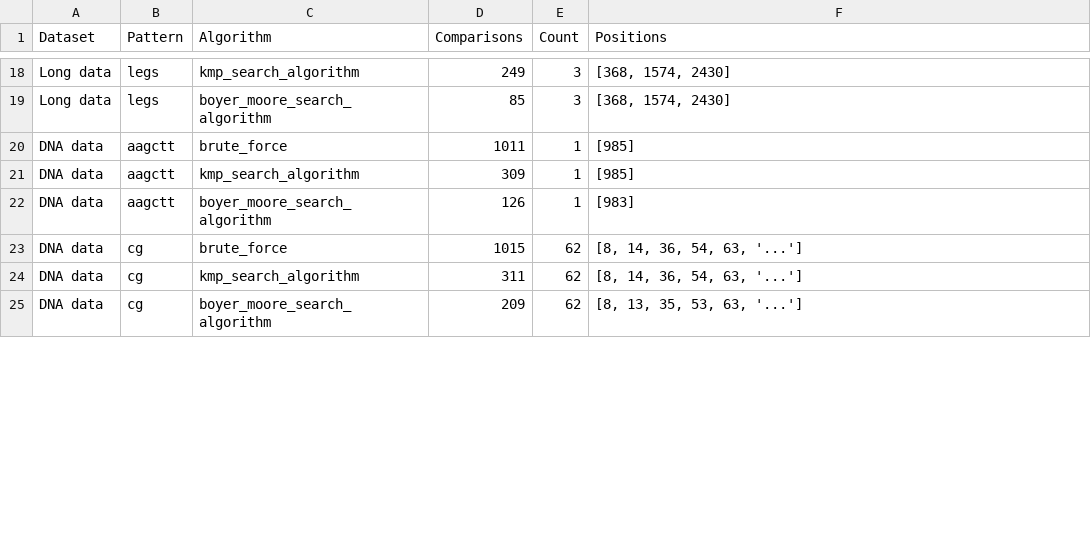
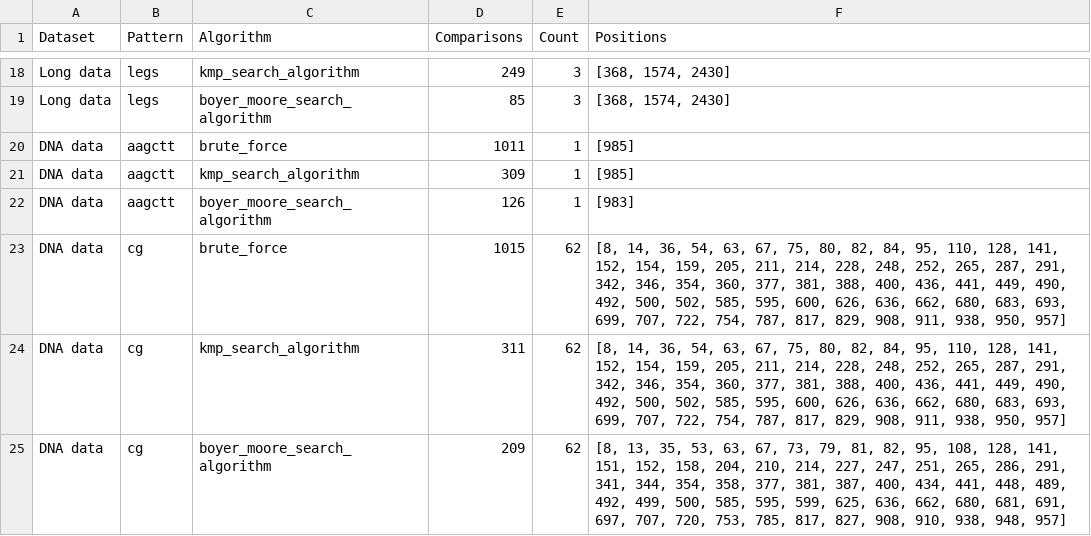
Before and after one commit to SLI0124/metody-analyzy-textovych-dat, a CSV file: output/task2/task2.csv, drawn as a sheet; only a part is shown, gaps mark what is left out; the diff covers the shown part only.

Commit message:
fix(task2): update CSV export to include additional positions

```diff
--- a/output/task2/task2.csv
+++ b/output/task2/task2.csv
@@ -22,4 +22,4 @@ DNA data,aagctt,kmp_search_algorithm,309,1,[985]
 DNA data,aagctt,boyer_moore_search_algorithm,126,1,[983]
-DNA data,cg,brute_force,1015,62,"[8, 14, 36, 54, 63, '...']"
-DNA data,cg,kmp_search_algorithm,311,62,"[8, 14, 36, 54, 63, '...']"
-DNA data,cg,boyer_moore_search_algorithm,209,62,"[8, 13, 35, 53, 63, '...']"
+DNA data,cg,brute_force,1015,62,"[8, 14, 36, 54, 63, 67, 75, 80, 82, 84, 95, 110, 128, 141, 152, 154, 159, 205, 211, 214, 228, 248, 252, 265, 287, 291, 342, 346, 354, 360, 377, 381, 388, 400, 436, 441, 449, 490, 492, 500, 502, 585, 595, 600, 626, 636, 662, 680, 683, 693, 699, 707, 722, 754, 787, 817, 829, 908, 911, 938, 950, 957]"
+DNA data,cg,kmp_search_algorithm,311,62,"[8, 14, 36, 54, 63, 67, 75, 80, 82, 84, 95, 110, 128, 141, 152, 154, 159, 205, 211, 214, 228, 248, 252, 265, 287, 291, 342, 346, 354, 360, 377, 381, 388, 400, 436, 441, 449, 490, 492, 500, 502, 585, 595, 600, 626, 636, 662, 680, 683, 693, 699, 707, 722, 754, 787, 817, 829, 908, 911, 938, 950, 957]"
+DNA data,cg,boyer_moore_search_algorithm,209,62,"[8, 13, 35, 53, 63, 67, 73, 79, 81, 82, 95, 108, 128, 141, 151, 152, 158, 204, 210, 214, 227, 247, 251, 265, 286, 291, 341, 344, 354, 358, 377, 381, 387, 400, 434, 441, 448, 489, 492, 499, 500, 585, 595, 599, 625, 636, 662, 680, 681, 691, 697, 707, 720, 753, 785, 817, 827, 908, 910, 938, 948, 957]"
```
Also changed, not shown: 9 edited cells elsewhere in this file, 1 other file.
